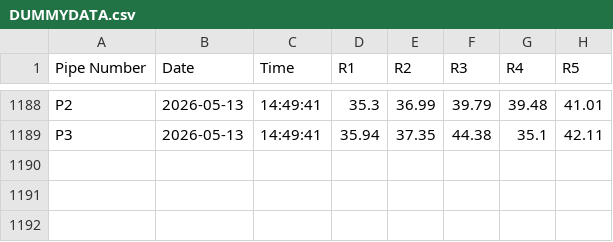
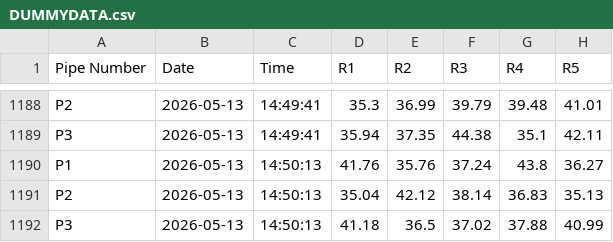
Before and after one commit to ArghaD-SAP/Finaldata, a CSV file: DUMMYDATA.csv, drawn as a sheet; only a part is shown, gaps mark what is left out.

Commit message:
Data updated at 2026-05-13 14:50:13 IST

```diff
--- a/DUMMYDATA.csv
+++ b/DUMMYDATA.csv
@@ -1189 +1189,4 @@ P2,2026-05-13,14:49:41,35.3,36.99,39.79,39.48,41.01
 P3,2026-05-13,14:49:41,35.94,37.35,44.38,35.1,42.11
+P1,2026-05-13,14:50:13,41.76,35.76,37.24,43.8,36.27
+P2,2026-05-13,14:50:13,35.04,42.12,38.14,36.83,35.13
+P3,2026-05-13,14:50:13,41.18,36.5,37.02,37.88,40.99
```
